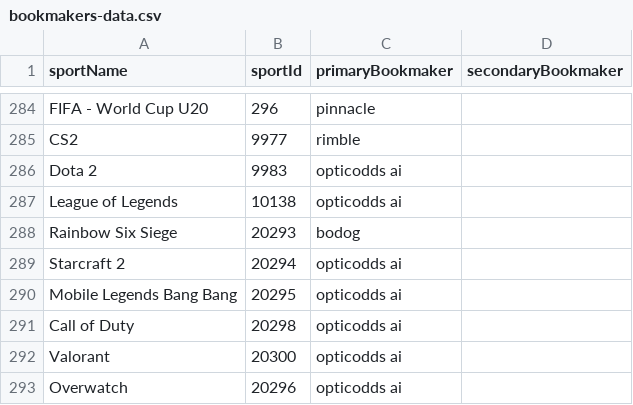
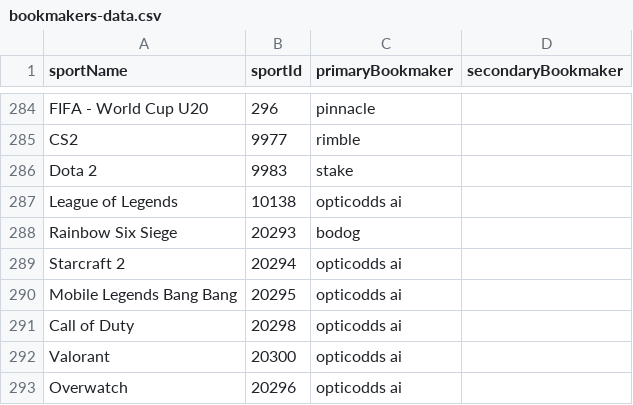
Before and after one commit to thales-markets/sports-markets-v2-risk-management, a CSV file: bookmakers-data.csv, drawn as a sheet; only a part is shown, gaps mark what is left out.

Commit message:
Update bookmakers-data.csv

```diff
--- a/bookmakers-data.csv
+++ b/bookmakers-data.csv
@@ -285,3 +285,3 @@ FIFA - World Cup U20,296,pinnacle,
 CS2,9977,rimble,
-Dota 2,9983,opticodds ai,
+Dota 2,9983,stake,
 League of Legends,10138,opticodds ai,
```
